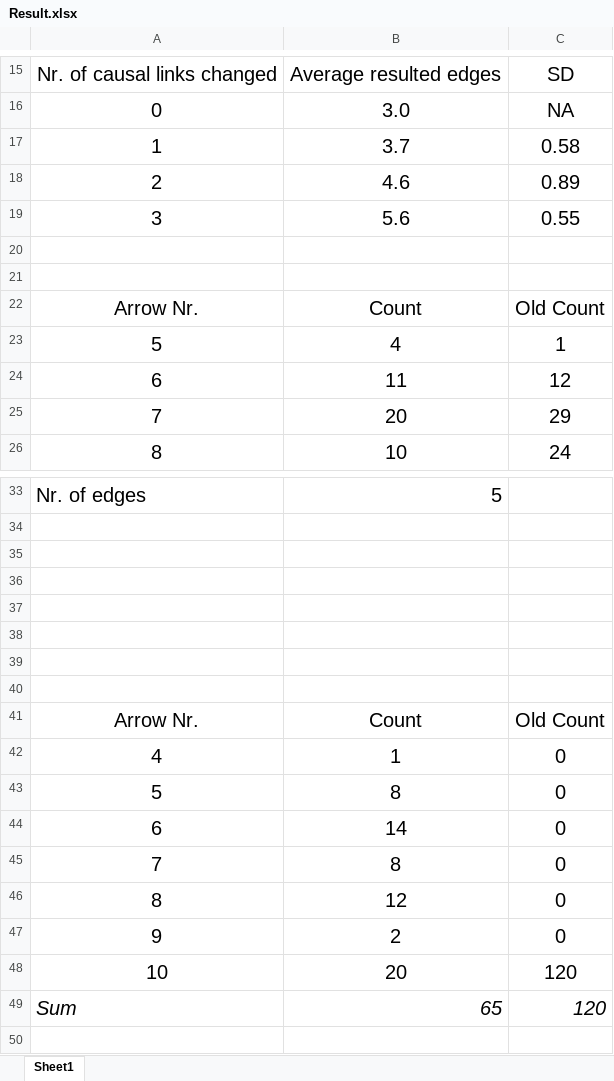
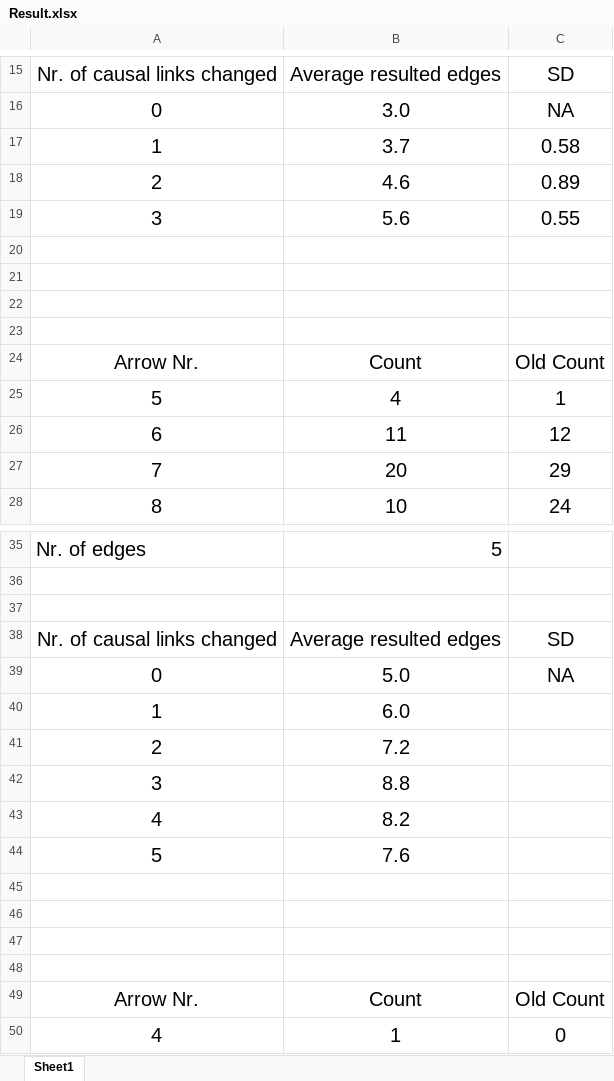
Before and after one commit to csgarioniozelame/BNs-Alternative-Representations-Generator, an Excel workbook: Result.xlsx, sheet Sheet1, drawn as a sheet; only a part is shown, gaps mark what is left out; the shorter side is filled out with more unchanged rows; values as stored, in another font and other column widths than the file's, no borders; charts and pictures not drawn; addresses are those after the commit; the diff names each change by its address in the sheet, - before the commit and + after, or states it on an @@ line.

Commit message:
update result

```diff
--- a/Result.xlsx (sheet Sheet1)
+++ b/Result.xlsx (sheet Sheet1)
+row 22: (empty)
+row 23: (empty)
-row 38: (empty)
+row 38: Nr. of causal links changed | Average resulted edges | SD
+row 39: 0 | 5.0 | NA
+row 40: 1 | 6.0
+row 41: 2 | 7.2
+row 42: 3 | 8.8
+row 43: 4 | 8.2
+row 44: 5 | 7.6
```
Also changed, not shown: formulas that keep their value, charts or pictures, 2 other files.
